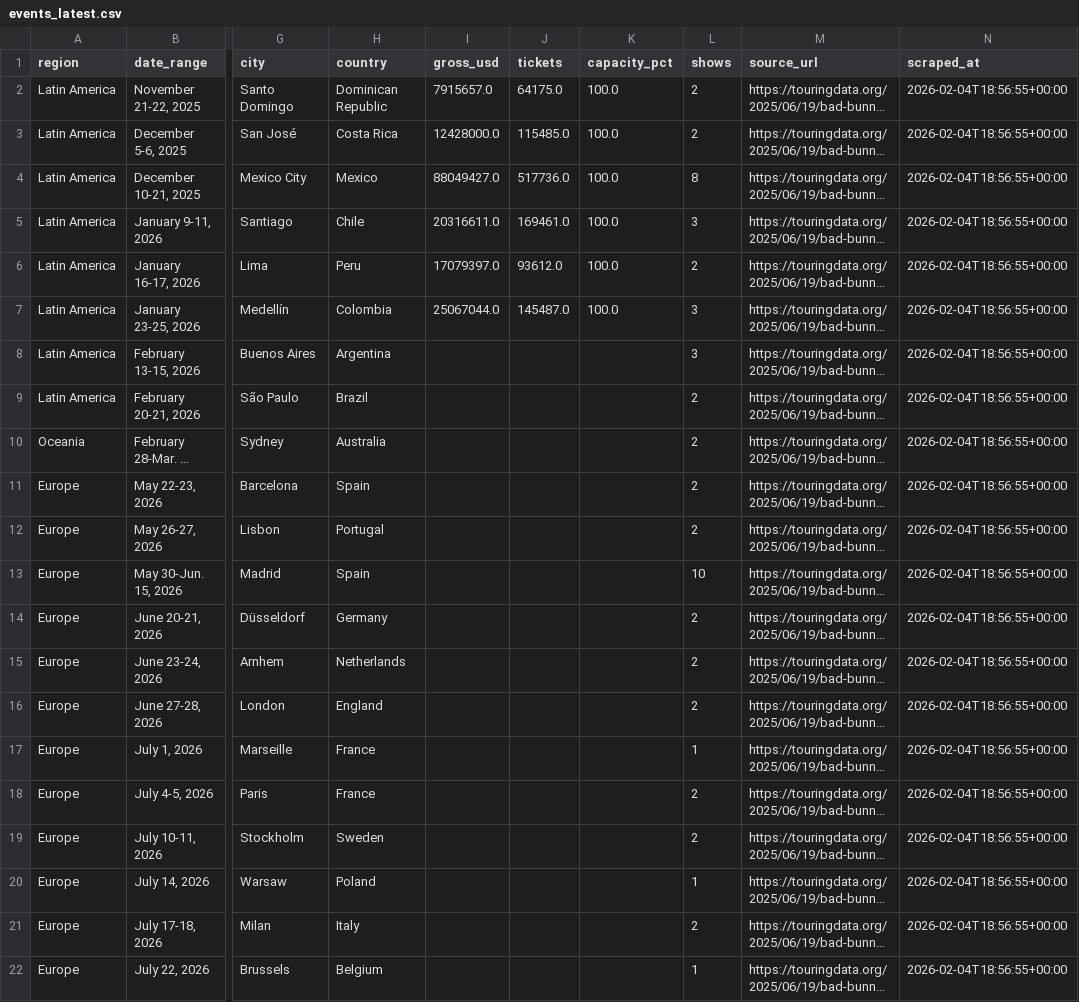
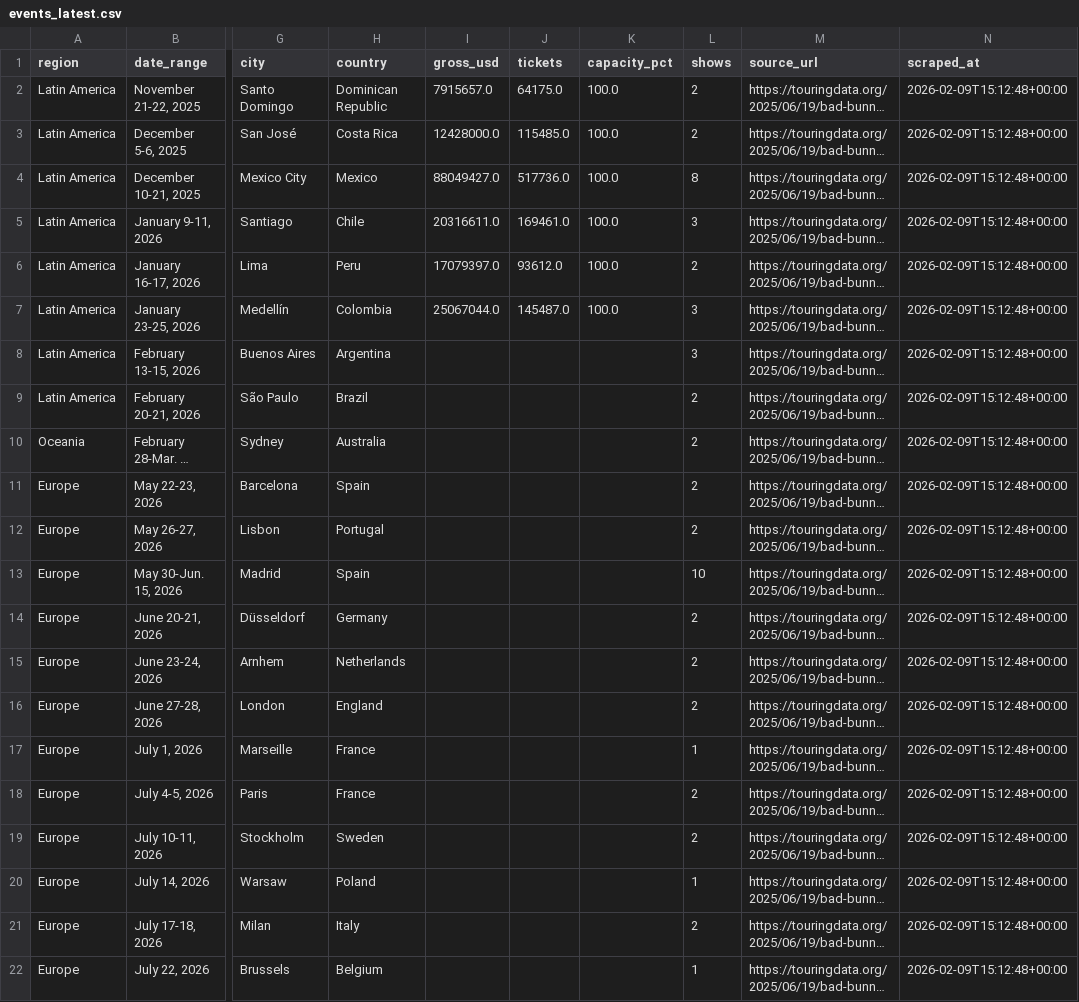
Before and after one commit to CaribbeanPunk/dtmf-tourboard, a CSV file: data/events_latest.csv, drawn as a sheet; only a part is shown, gaps mark what is left out; long unchanged cells end in …; the diff names each change by its address in the sheet, - before the commit and + after, or states it on an @@ line.

```diff
--- a/data/events_latest.csv
+++ b/data/events_latest.csv
-N2:N22 (scraped_at): 2026-02-04T18:56:55+00:00
+N2:N22 (scraped_at): 2026-02-09T15:12:48+00:00
```
Also changed, not shown: data/snapshots.csv.
